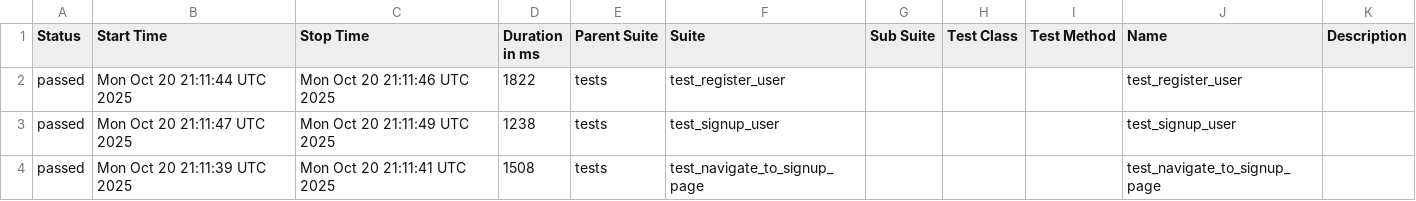
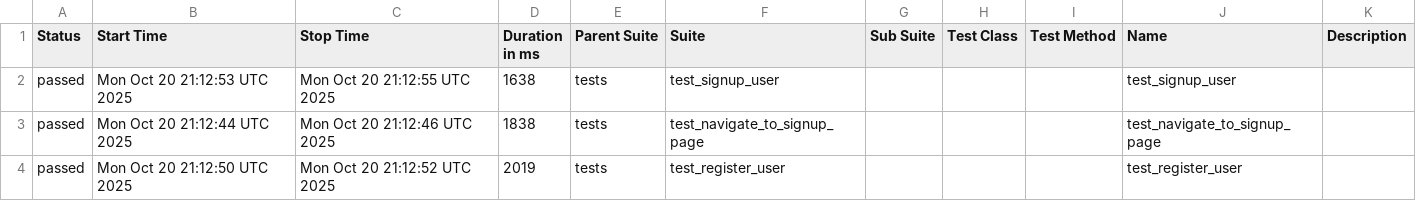
Before and after one commit to KovalIllia/ui-autotests, a CSV file: data/suites.csv, drawn as a sheet.

```diff
--- a/data/suites.csv
+++ b/data/suites.csv
@@ -1,4 +1,4 @@
 "Status","Start Time","Stop Time","Duration in ms","Parent Suite","Suite","Sub Suite","Test Class","Test Method","Name","Description"
-"passed","Mon Oct 20 21:11:44 UTC 2025","Mon Oct 20 21:11:46 UTC 2025","1822","tests","test_register_user","","","","test_register_user",""
-"passed","Mon Oct 20 21:11:47 UTC 2025","Mon Oct 20 21:11:49 UTC 2025","1238","tests","test_signup_user","","","","test_signup_user",""
-"passed","Mon Oct 20 21:11:39 UTC 2025","Mon Oct 20 21:11:41 UTC 2025","1508","tests","test_navigate_to_signup_page","","","","test_navigate_to_signup_page",""
+"passed","Mon Oct 20 21:12:53 UTC 2025","Mon Oct 20 21:12:55 UTC 2025","1638","tests","test_signup_user","","","","test_signup_user",""
+"passed","Mon Oct 20 21:12:44 UTC 2025","Mon Oct 20 21:12:46 UTC 2025","1838","tests","test_navigate_to_signup_page","","","","test_navigate_to_signup_page",""
+"passed","Mon Oct 20 21:12:50 UTC 2025","Mon Oct 20 21:12:52 UTC 2025","2019","tests","test_register_user","","","","test_register_user",""
```
Also changed, not shown: 23 other files.
